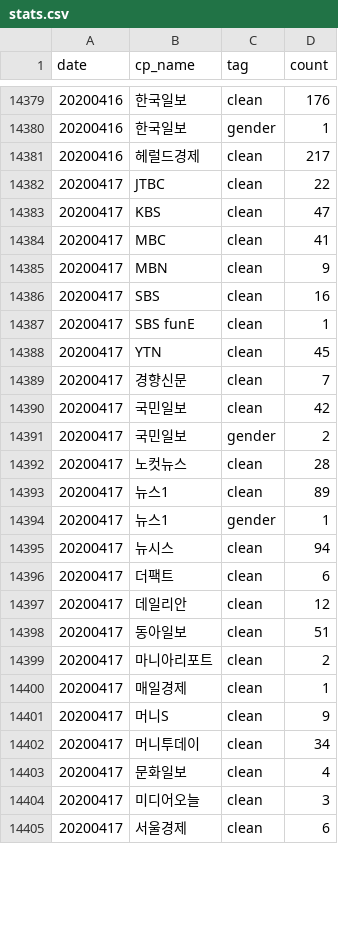
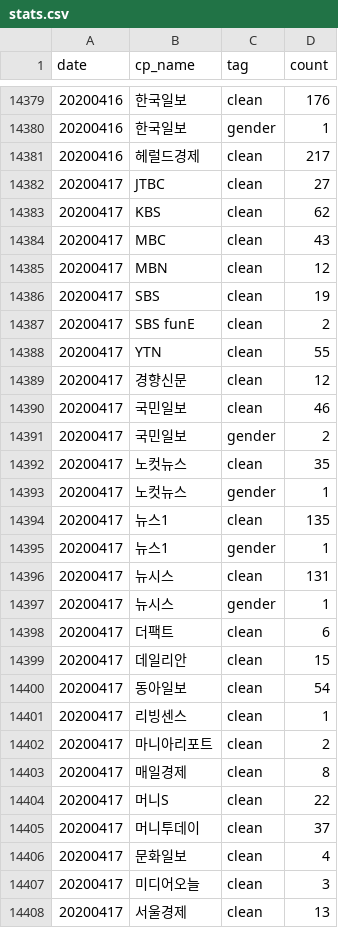
Before and after one commit to newshunter12/done-it-again, a CSV file: _data/stats.csv, drawn as a sheet; only a part is shown, gaps mark what is left out; the diff covers the shown part only.

```diff
--- a/_data/stats.csv
+++ b/_data/stats.csv
@@ -14381,25 +14381,28 @@ date,cp_name,tag,count
 20200416,헤럴드경제,clean,217
-20200417,JTBC,clean,22
-20200417,KBS,clean,47
-20200417,MBC,clean,41
-20200417,MBN,clean,9
-20200417,SBS,clean,16
-20200417,SBS funE,clean,1
-20200417,YTN,clean,45
-20200417,경향신문,clean,7
-20200417,국민일보,clean,42
+20200417,JTBC,clean,27
+20200417,KBS,clean,62
+20200417,MBC,clean,43
+20200417,MBN,clean,12
+20200417,SBS,clean,19
+20200417,SBS funE,clean,2
+20200417,YTN,clean,55
+20200417,경향신문,clean,12
+20200417,국민일보,clean,46
 20200417,국민일보,gender,2
-20200417,노컷뉴스,clean,28
-20200417,뉴스1,clean,89
+20200417,노컷뉴스,clean,35
+20200417,노컷뉴스,gender,1
+20200417,뉴스1,clean,135
 20200417,뉴스1,gender,1
-20200417,뉴시스,clean,94
+20200417,뉴시스,clean,131
+20200417,뉴시스,gender,1
 20200417,더팩트,clean,6
-20200417,데일리안,clean,12
-20200417,동아일보,clean,51
+20200417,데일리안,clean,15
+20200417,동아일보,clean,54
+20200417,리빙센스,clean,1
 20200417,마니아리포트,clean,2
-20200417,매일경제,clean,1
-20200417,머니S,clean,9
-20200417,머니투데이,clean,34
+20200417,매일경제,clean,8
+20200417,머니S,clean,22
+20200417,머니투데이,clean,37
 20200417,문화일보,clean,4
 20200417,미디어오늘,clean,3
-20200417,서울경제,clean,6
+20200417,서울경제,clean,13
```
Also changed, not shown: 4 added rows and 20 edited cells elsewhere in this file, _data/stats_best_cps.csv, _data/stats_daily.csv, 2 other files.
